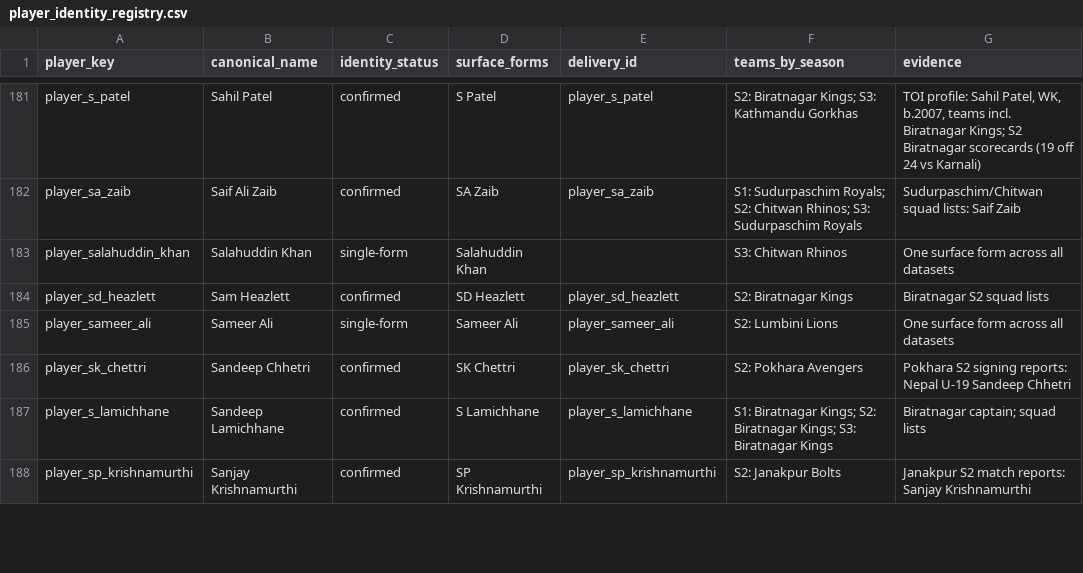
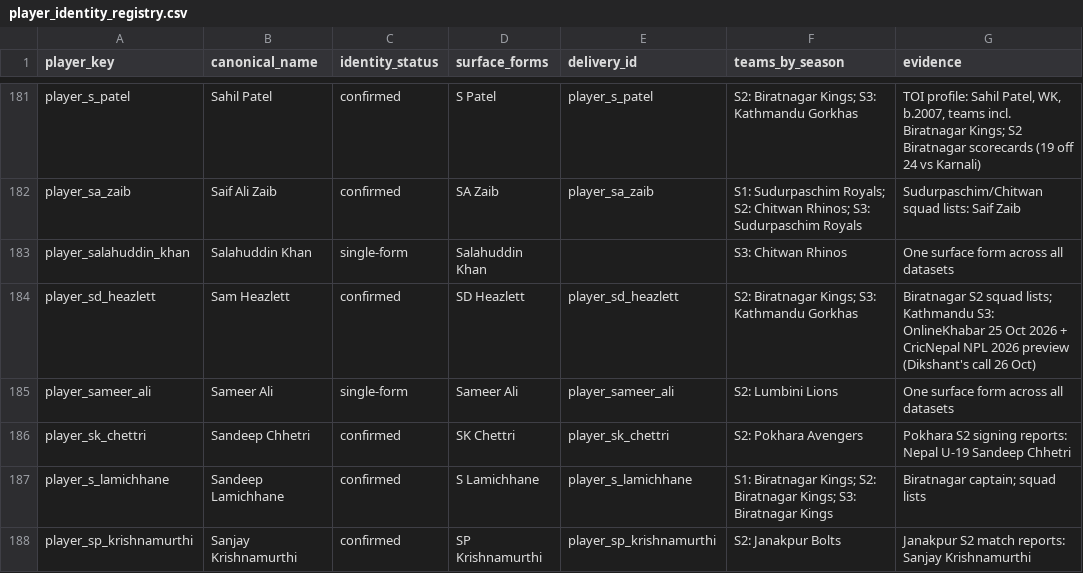
Before and after one commit to Dikshant-Neupane/CricNepal, a CSV file: data/player_rosters/player_identity_registry.csv, drawn as a sheet; only a part is shown, gaps mark what is left out.

```diff
--- a/data/player_rosters/player_identity_registry.csv
+++ b/data/player_rosters/player_identity_registry.csv
@@ -183,3 +183,3 @@ player_sa_zaib,Saif Ali Zaib,confirmed,SA Zaib,player_sa_zaib,S1: Sudurpaschim R
 player_salahuddin_khan,Salahuddin Khan,single-form,Salahuddin Khan,,S3: Chitwan Rhinos,One surface form across all datasets
-player_sd_heazlett,Sam Heazlett,confirmed,SD Heazlett,player_sd_heazlett,S2: Biratnagar Kings,Biratnagar S2 squad lists
+player_sd_heazlett,Sam Heazlett,confirmed,SD Heazlett,player_sd_heazlett,S2: Biratnagar Kings; S3: Kathmandu Gorkhas,Biratnagar S2 squad lists; Kathmandu S3: OnlineKhabar 25 Oct 2026 + CricNepal NPL 2026 preview (Dikshant's call 26 Oct)
 player_sameer_ali,Sameer Ali,single-form,Sameer Ali,player_sameer_ali,S2: Lumbini Lions,One surface form across all datasets
```
Also changed, not shown: data/player_profiles/enriched_players_20260521.csv, data/player_profiles/profile_enrichment_2026-10-24.csv, 6 other files.
